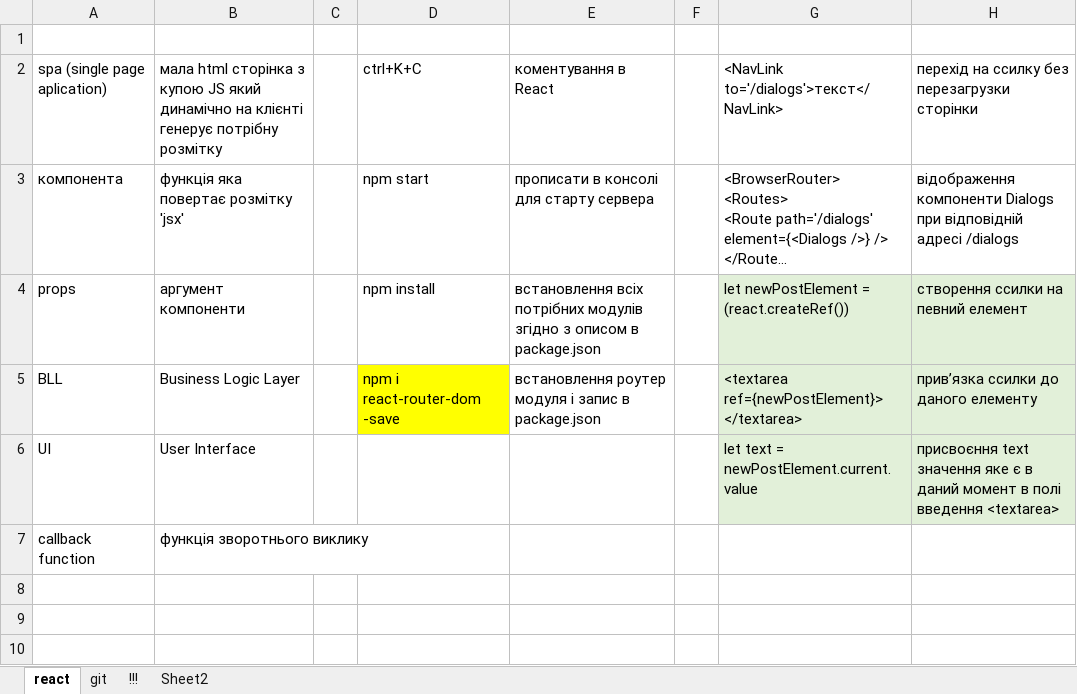
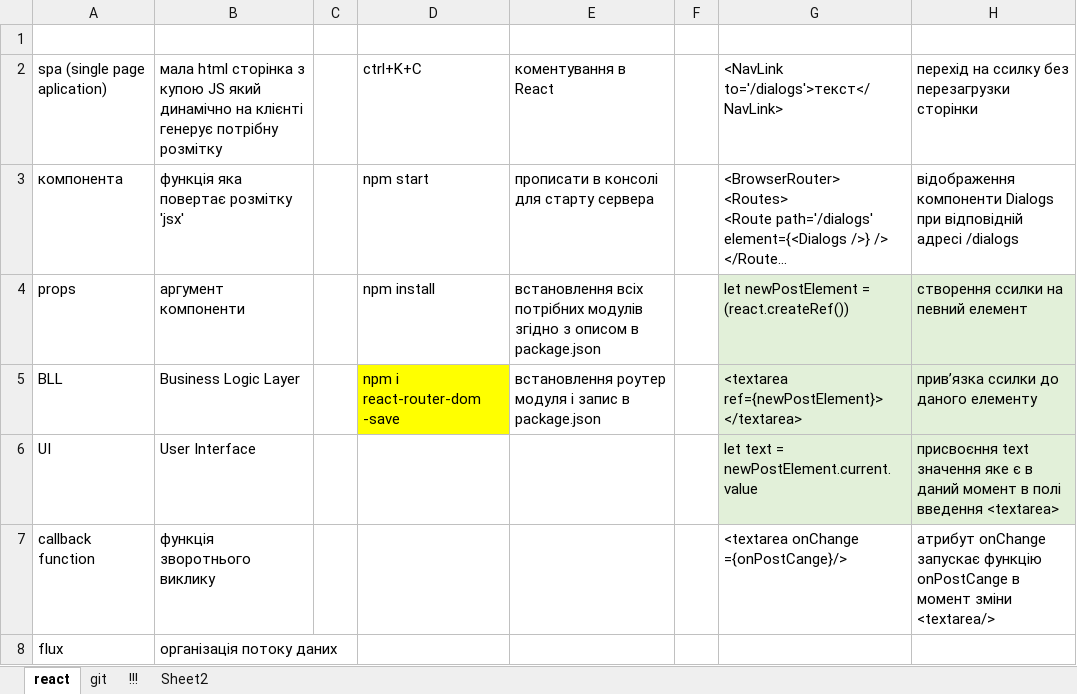
Before and after one commit to vodm1001/social_page, an Excel workbook: React.xlsx, sheet react, drawn as a sheet; long unchanged cells end in …; values as stored, in another font and other column widths than the file's, no borders; the diff names each change by its address in the sheet, - before the commit and + after, or states it on an @@ line.

```diff
--- a/React.xlsx (sheet react)
+++ b/React.xlsx (sheet react)
-G7: (empty)
+G7: <textarea onChange ={onPostCange}/>
-H7: (empty)
+H7: атрибут onChange запускає функцію onPostCange в момент зміни <textarea/>
+row 8: flux | організація потоку даних
```
Also changed, not shown: 9 other files.
